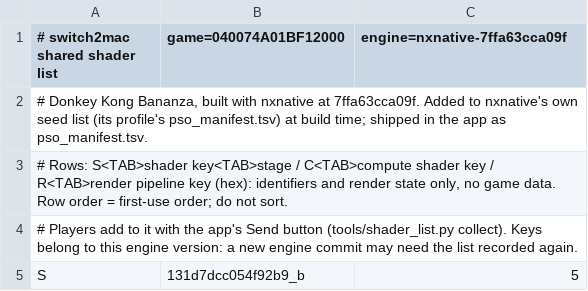
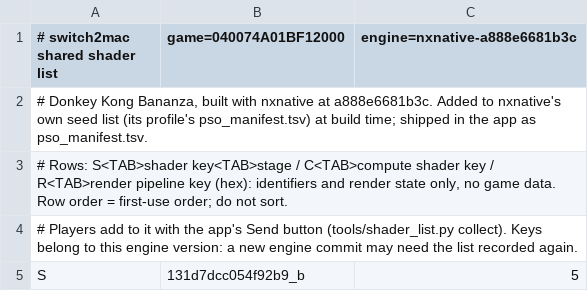
Before and after one commit to IT-Kwj/switch2mac, a TSV file: games/donkey-kong-bananza/shader_list.tsv, drawn as a sheet; only a part is shown.

```diff
--- a/games/donkey-kong-bananza/shader_list.tsv
+++ b/games/donkey-kong-bananza/shader_list.tsv
@@ -1,3 +1,3 @@
-# switch2mac shared shader list	game=040074A01BF12000	engine=nxnative-7ffa63cca09f
-# Donkey Kong Bananza, built with nxnative at 7ffa63cca09f. Added to nxnative's own seed list (its profile's pso_manifest.tsv) at build time; shipped in the app as pso_manifest.tsv.
+# switch2mac shared shader list	game=040074A01BF12000	engine=nxnative-a888e6681b3c
+# Donkey Kong Bananza, built with nxnative at a888e6681b3c. Added to nxnative's own seed list (its profile's pso_manifest.tsv) at build time; shipped in the app as pso_manifest.tsv.
 # Rows: S<TAB>shader key<TAB>stage / C<TAB>compute shader key / R<TAB>render pipeline key (hex): identifiers and render state only, no game data. Row order = first-use order; do not sort.
```
Also changed, not shown: 2 other files.
